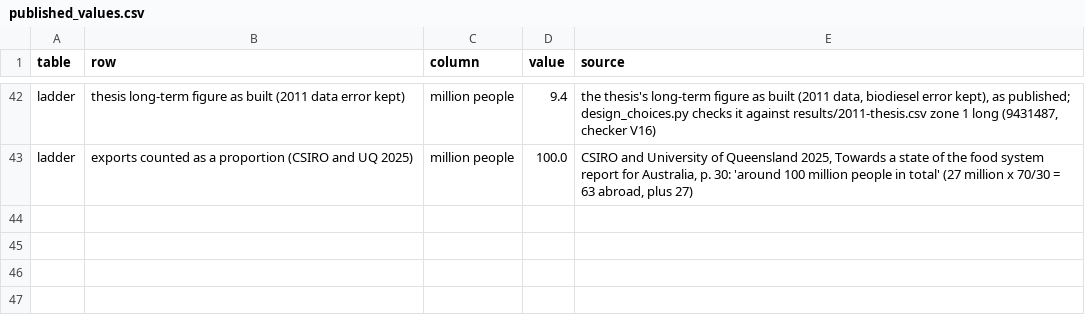
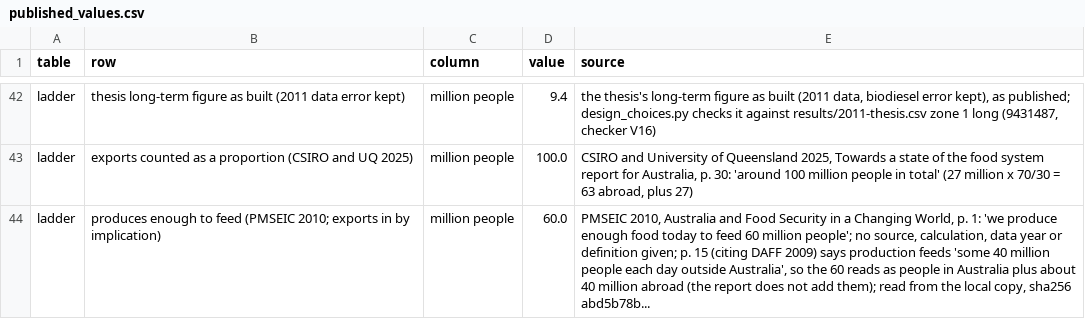
Before and after one commit to MurrayLane/carrying-capacity-dashboard, a CSV file: analysis/method_tests_2025/published_values.csv, drawn as a sheet; only a part is shown, gaps mark what is left out.

```diff
--- a/analysis/method_tests_2025/published_values.csv
+++ b/analysis/method_tests_2025/published_values.csv
@@ -43 +43,2 @@ ladder,thesis long-term figure as built (2011 data error kept),million people,9.
 ladder,exports counted as a proportion (CSIRO and UQ 2025),million people,100.0,"CSIRO and University of Queensland 2025, Towards a state of the food system report for Australia, p. 30: 'around 100 million people in total' (27 million x 70/30 = 63 abroad, plus 27)"
+ladder,produces enough to feed (PMSEIC 2010; exports in by implication),million people,60.0,"PMSEIC 2010, Australia and Food Security in a Changing World, p. 1: 'we produce enough food today to feed 60 million people'; no source, calculation, data year or definition given; p. 15 (citing DAFF 2009) says production feeds 'some 40 million people each day outside Australia', so the 60 reads as people in Australia plus about 40 million abroad (the report does not add them); read from the local copy, sha256 abd5b78b..."
```
Also changed, not shown: qa/claims_register.csv, qa/defects.csv, 5 other files.
